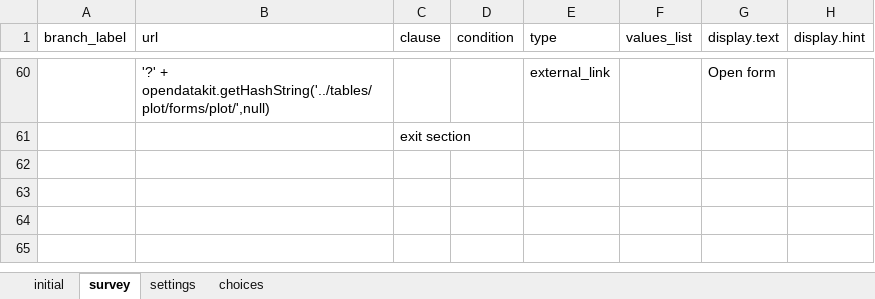
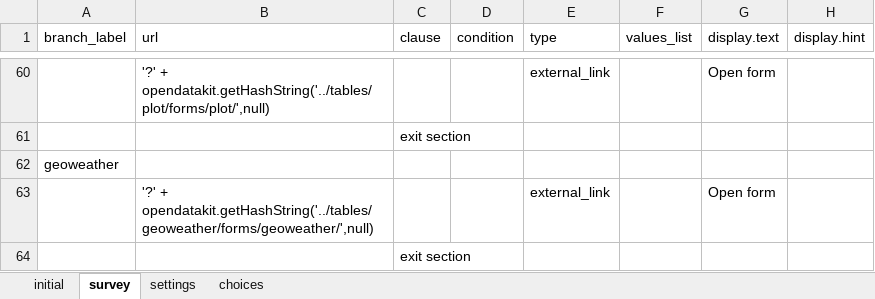
Before and after one commit to odk-x/app-designer, an Excel workbook: app/framework/framework.xlsx, sheet survey, drawn as a sheet; only a part is shown, gaps mark what is left out; values as stored, in another font and other column widths than the file's, no borders; the diff names each change by its address in the sheet, - before the commit and + after, or states it on an @@ line.

Commit message:
Add geoweather survey

```diff
--- a/app/framework/framework.xlsx (sheet survey)
+++ b/app/framework/framework.xlsx (sheet survey)
+row 62: geoweather
+row 63:  | '?' + opendatakit.getHashString('../tables/geoweather/forms/geoweather/',null) |  |  | external_link |  | Open form
+row 64:  |  | exit section
```
Also changed, not shown: sheet choices, 3 other files.
